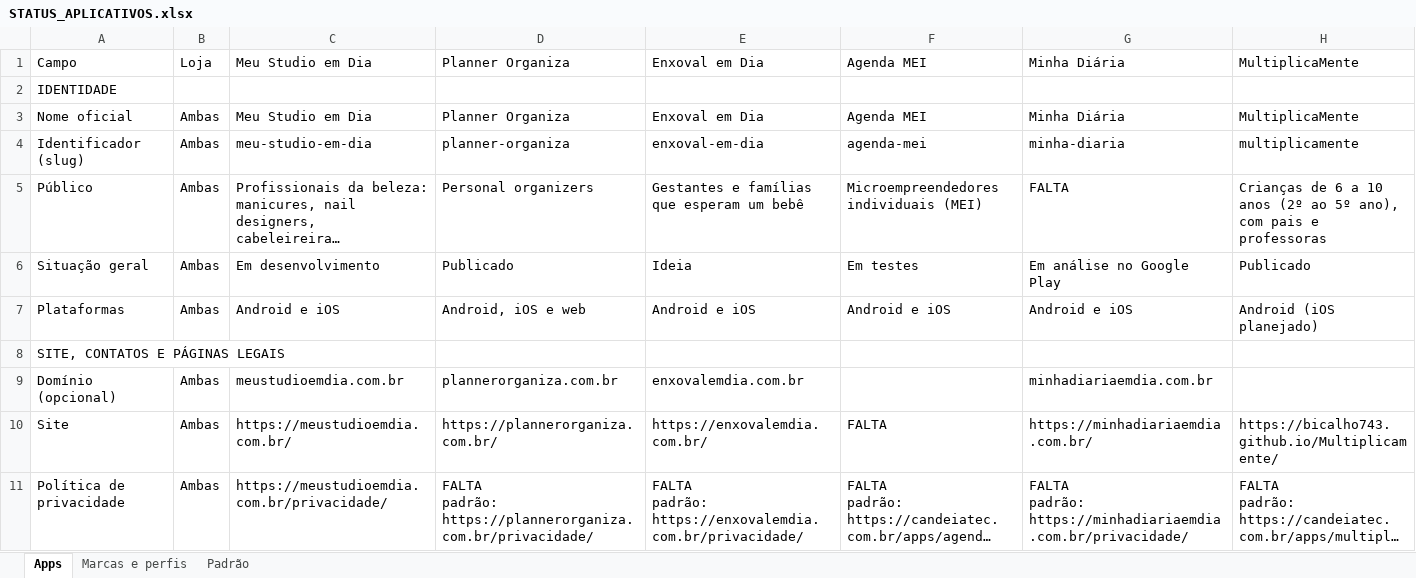
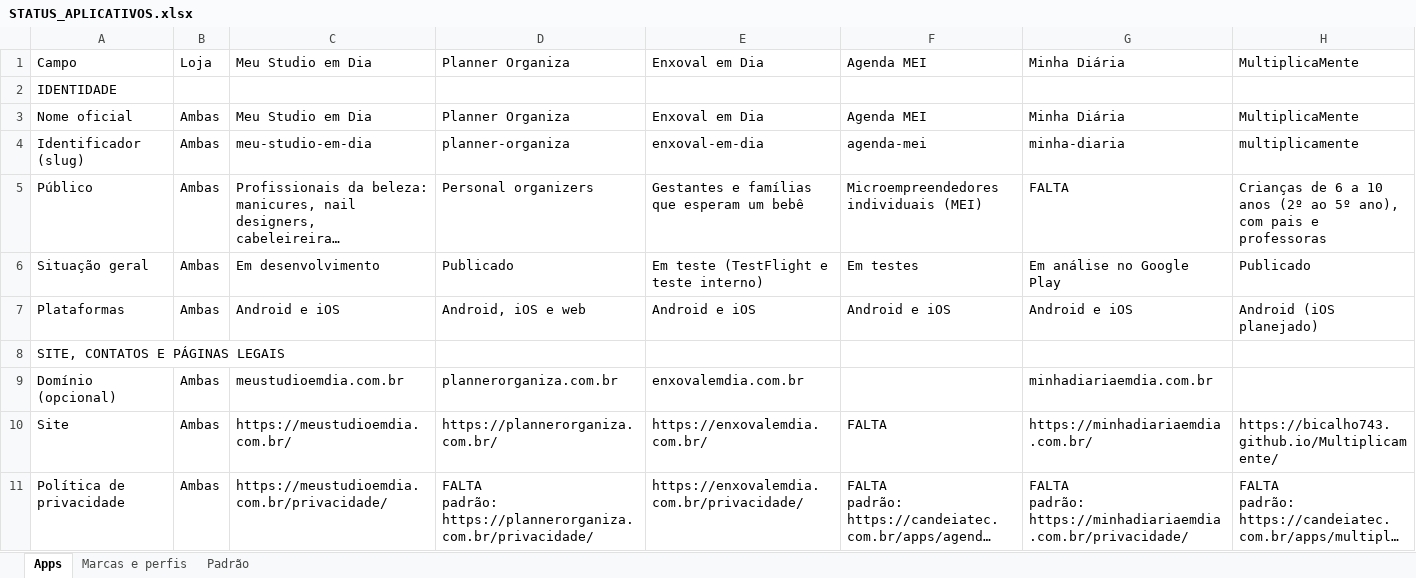
Before and after one commit to bicalho743/Candeia_Tec, an Excel workbook: apps/STATUS_APLICATIVOS.xlsx, sheet Apps, drawn as a sheet; only a part is shown; long unchanged cells end in …; values as stored, in another font and other column widths than the file's, no cell formats; ↵ is a line break in a cell; the diff covers the shown part only; the diff names each change by its address in the sheet, - before the commit and + after, or states it on an @@ line.

```diff
--- a/apps/STATUS_APLICATIVOS.xlsx (sheet Apps)
+++ b/apps/STATUS_APLICATIVOS.xlsx (sheet Apps)
-E6: Ideia
+E6: Em teste (TestFlight e teste interno)
-E11: FALTA ↵ padrão: https://enxovalemdia.com.br/privacidade/
+E11: https://enxovalemdia.com.br/privacidade/
```
Also changed, not shown: 44 edited cells elsewhere in this sheet, sheet Padrão, cell formats, 4 other files.
